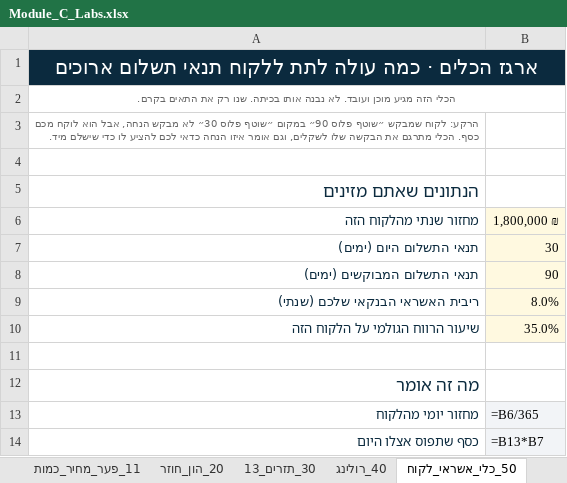
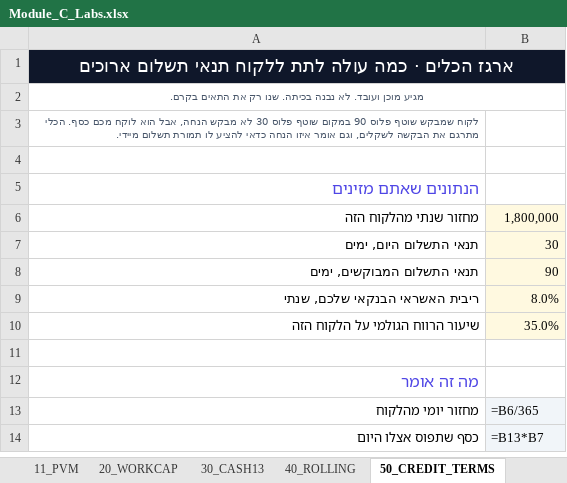
Before and after one commit to shaytsaban/biu-yoacal, an Excel workbook: Module_C_Labs.xlsx, sheet 50_CREDIT_TERMS, drawn as a sheet; only a part is shown; values as stored, in another font and other column widths than the file's, no borders; formulas without a stored value are shown as written; the diff covers the shown part only; the diff names each change by its address in the sheet, - before the commit and + after, or states it on an @@ line.

```diff
--- a/Module_C_Labs.xlsx (sheet 50_CREDIT_TERMS)
+++ b/Module_C_Labs.xlsx (sheet 50_CREDIT_TERMS)
-sheet tab: 11_פער_מחיר_כמות
+sheet tab: 11_PVM
-sheet tab: 20_הון_חוזר
+sheet tab: 20_WORKCAP
-sheet tab: 30_תזרים_13
+sheet tab: 30_CASH13
-sheet tab: 40_רולינג
+sheet tab: 40_ROLLING
-sheet tab: 50_כלי_אשראי_לקוח
+sheet tab: 50_CREDIT_TERMS
@@ A1 text size: smaller @@
-A2: הכלי הזה מגיע מוכן ועובד. לא נבנה אותו בכיתה. שנו…
+A2: מגיע מוכן ועובד. לא נבנה בכיתה. שנו…
-A2:A3 text colour: #666666
+A2:A3 text colour: #475569
-A3: הרקע: לקוח שמבקש ״שוטף פלוס 90״ במקום ״שוטף פלוס 30״ לא מבקש הנחה, אבל הוא לוקח מכם כסף. הכלי מתרגם את הבקשה שלו לשקלים, וגם אומר איזו הנחה כדאי לכם להציע לו כדי שישלם מיד.
+A3: לקוח שמבקש שוטף פלוס 90 במקום שוטף פלוס 30 לא מבקש הנחה, אבל הוא לוקח מכם כסף. הכלי מתרגם את הבקשה לשקלים, וגם אומר איזו הנחה כדאי להציע לו תמורת תשלום מיידי.
-A5 text colour: #0B2A3E
+A5 text colour: #4F46E5, text size: smaller
-A6:A10 text colour: #0B2A3E
+A6:A10 text colour: black
-B6: 1,800,000 ₪
+B6: 1,800,000
-A7: תנאי התשלום היום (ימים)
+A7: תנאי התשלום היום, ימים
-A8: תנאי התשלום המבוקשים (ימים)
+A8: תנאי התשלום המבוקשים, ימים
-A9: ריבית האשראי הבנקאי שלכם (שנתי)
+A9: ריבית האשראי הבנקאי שלכם, שנתי
-A12 text colour: #0B2A3E
+A12 text colour: #4F46E5, text size: smaller
-A13:A14 text colour: #0B2A3E
+A13:A14 text colour: black
```
Also changed, not shown: 1 removed row, 2 edited cells and cell formats elsewhere in this sheet, sheet 05_BUDGET, sheet 04_ETL, sheet 01_BANK_RAW, sheet 99_KEY, sheet 30_CASH13, sheet 03_MAP, 7 more sheets, other sheet tabs, charts or pictures, Module_C_Labs_SOLVED.xlsx, 1 other file.
